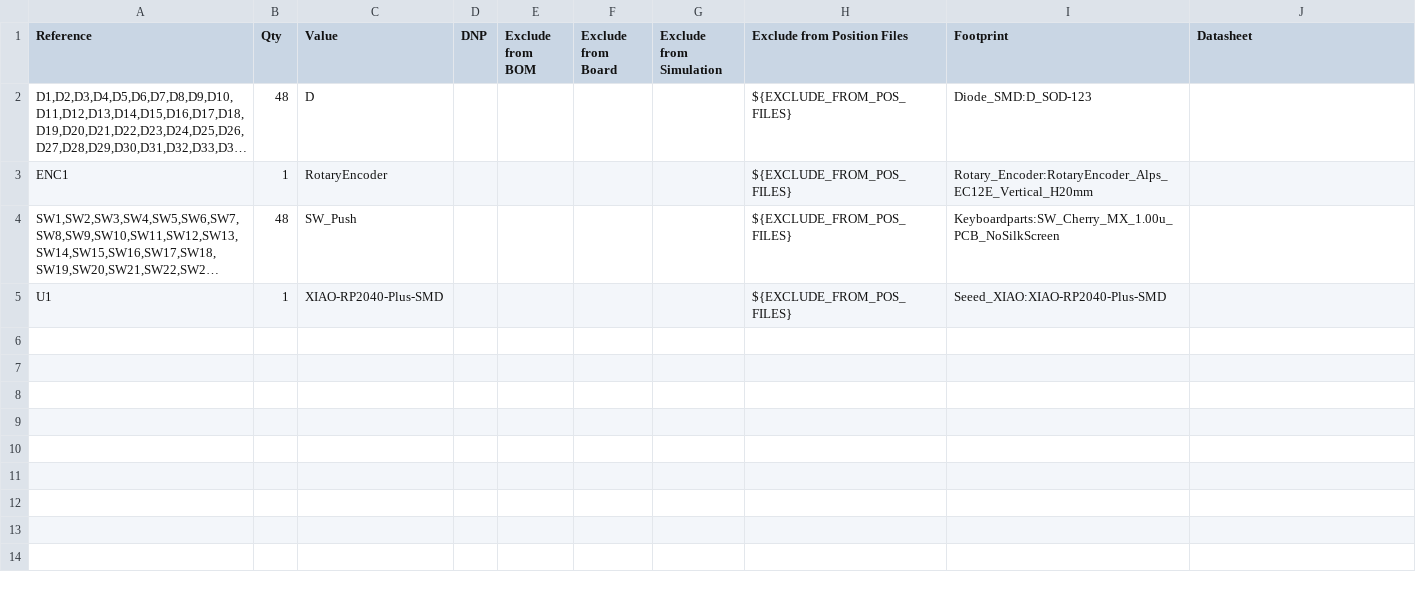
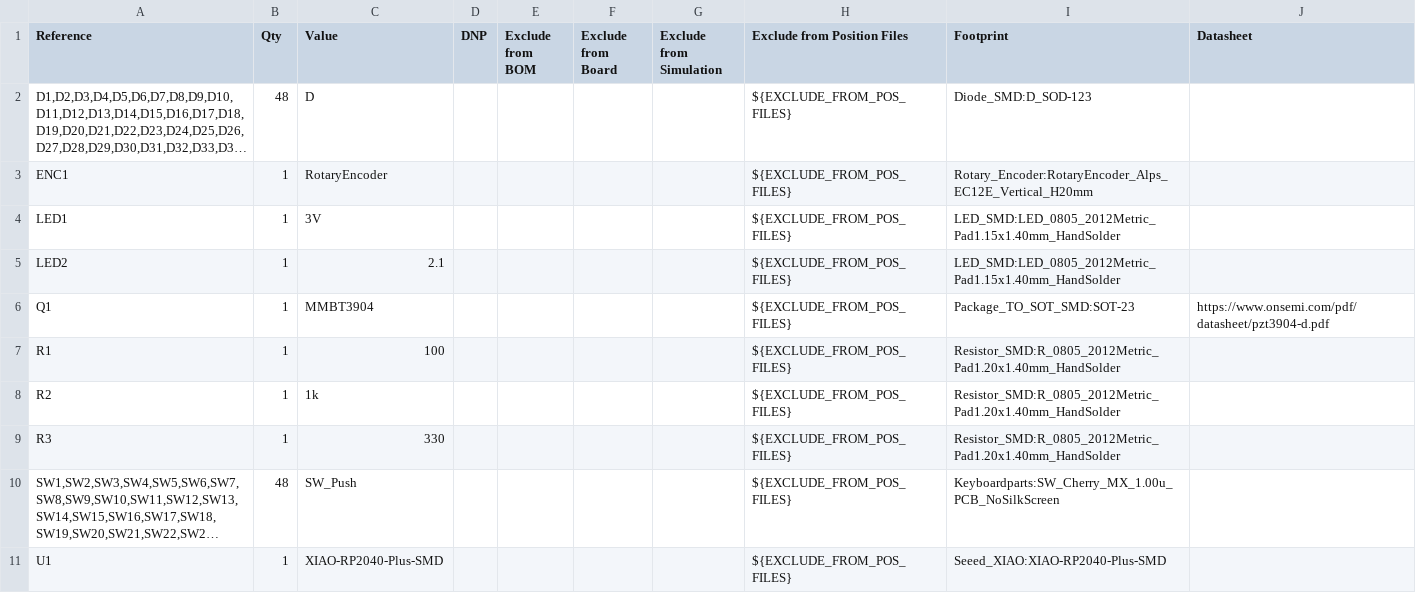
Before and after one commit to ChenchuH/4x12_Keyboard_Rev2_KiCad, a CSV file: 4x12Keyboard Rev2.csv, drawn as a sheet; long unchanged cells end in …; the diff names each change by its address in the sheet, - before the commit and + after, or states it on an @@ line.

Commit message:
new BOM

```diff
--- a/4x12Keyboard Rev2.csv
+++ b/4x12Keyboard Rev2.csv
+row 4: LED1 | 1 | 3V |  |  |  |  | ${EXCLUDE_FROM_POS_FILES} | LED_SMD:LED_0805_2012Metric_Pad1.15x1.40mm_HandSolder
+row 5: LED2 | 1 | 2.1 |  |  |  |  | ${EXCLUDE_FROM_POS_FILES} | LED_SMD:LED_0805_2012Metric_Pad1.15x1.40mm_HandSolder
+row 6: Q1 | 1 | MMBT3904 |  |  |  |  | ${EXCLUDE_FROM_POS_FILES} | Package_TO_SOT_SMD:SOT-23 | https://www.onsemi.com/pdf/datasheet/pzt3904-d.pdf
+row 7: R1 | 1 | 100 |  |  |  |  | ${EXCLUDE_FROM_POS_FILES} | Resistor_SMD:R_0805_2012Metric_Pad1.20x1.40mm_HandSolder
+row 8: R2 | 1 | 1k |  |  |  |  | ${EXCLUDE_FROM_POS_FILES} | Resistor_SMD:R_0805_2012Metric_Pad1.20x1.40mm_HandSolder
+row 9: R3 | 1 | 330 |  |  |  |  | ${EXCLUDE_FROM_POS_FILES} | Resistor_SMD:R_0805_2012Metric_Pad1.20x1.40mm_HandSolder
```
